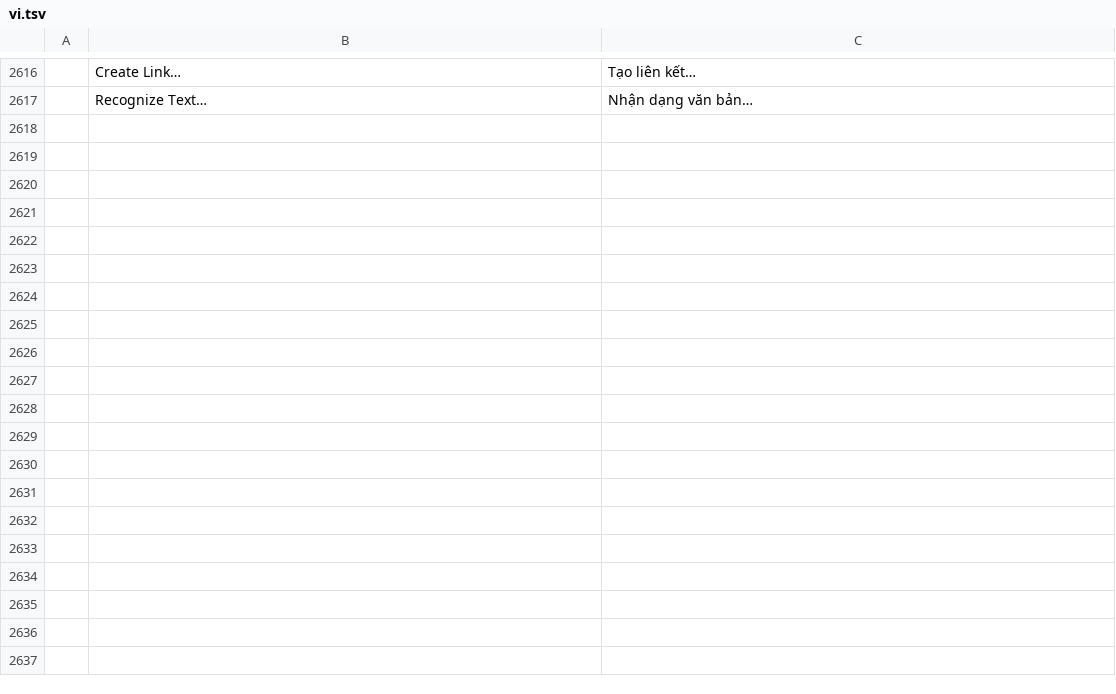
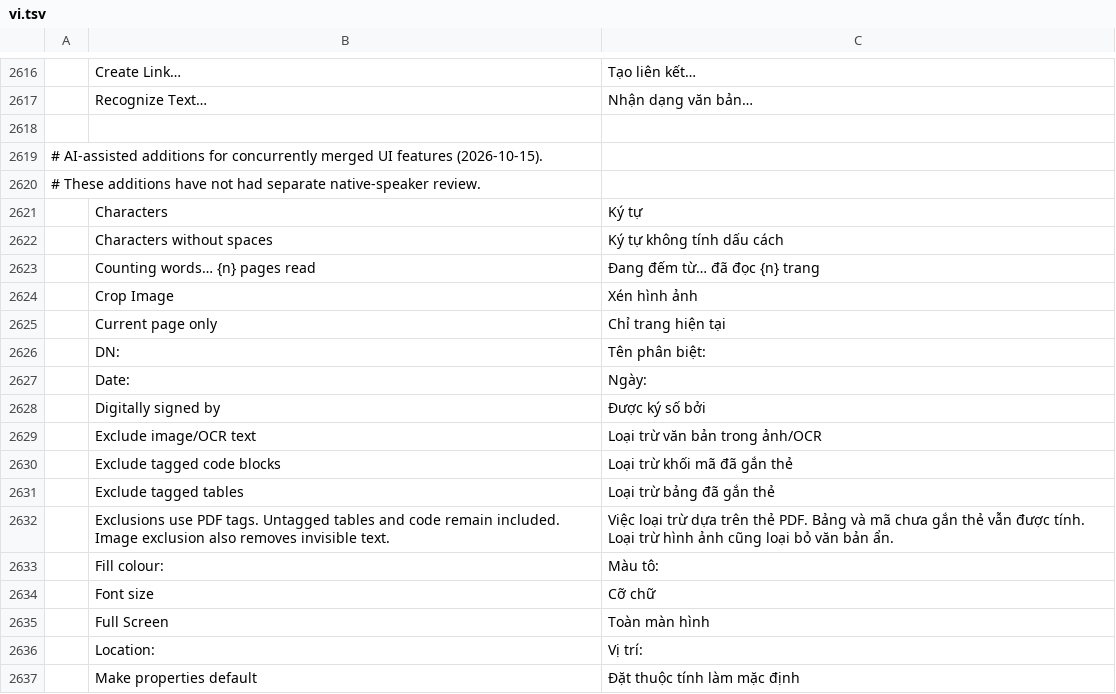
Before and after one commit to 0xPyAI/pdfcraft, a TSV file: crates/ui-egui/src/i18n/vi.tsv, drawn as a sheet; only a part is shown, gaps mark what is left out; the diff covers the shown part only; the diff names each change by its address in the sheet, - before the commit and + after, or states it on an @@ line.

```diff
--- a/crates/ui-egui/src/i18n/vi.tsv
+++ b/crates/ui-egui/src/i18n/vi.tsv
+row 2618: (empty)
+row 2619: # AI-assisted additions for concurrently merged UI features (2026-10-15).
+row 2620: # These additions have not had separate native-speaker review.
+row 2621:  | Characters | Ký tự
+row 2622:  | Characters without spaces | Ký tự không tính dấu cách
+row 2623:  | Counting words… {n} pages read | Đang đếm từ… đã đọc {n} trang
+row 2624:  | Crop Image | Xén hình ảnh
+row 2625:  | Current page only | Chỉ trang hiện tại
+row 2626:  | DN: | Tên phân biệt:
+row 2627:  | Date: | Ngày:
+row 2628:  | Digitally signed by | Được ký số bởi
+row 2629:  | Exclude image/OCR text | Loại trừ văn bản trong ảnh/OCR
+row 2630:  | Exclude tagged code blocks | Loại trừ khối mã đã gắn thẻ
+row 2631:  | Exclude tagged tables | Loại trừ bảng đã gắn thẻ
+row 2632:  | Exclusions use PDF tags. Untagged tables and code remain included. Image exclusion also removes invisible text. | Việc loại trừ dựa trên thẻ PDF. Bảng và mã chưa gắn thẻ vẫn được tính. Loại trừ hình ảnh cũng loại bỏ văn bản ẩn.
+row 2633:  | Fill colour: | Màu tô:
+row 2634:  | Font size | Cỡ chữ
+row 2635:  | Full Screen | Toàn màn hình
+row 2636:  | Location: | Vị trí:
+row 2637:  | Make properties default | Đặt thuộc tính làm mặc định
```
Also changed, not shown: 46 added rows and 1 edited cell elsewhere in this file, crates/ui-egui/src/i18n/lt.tsv, 2 other files.
